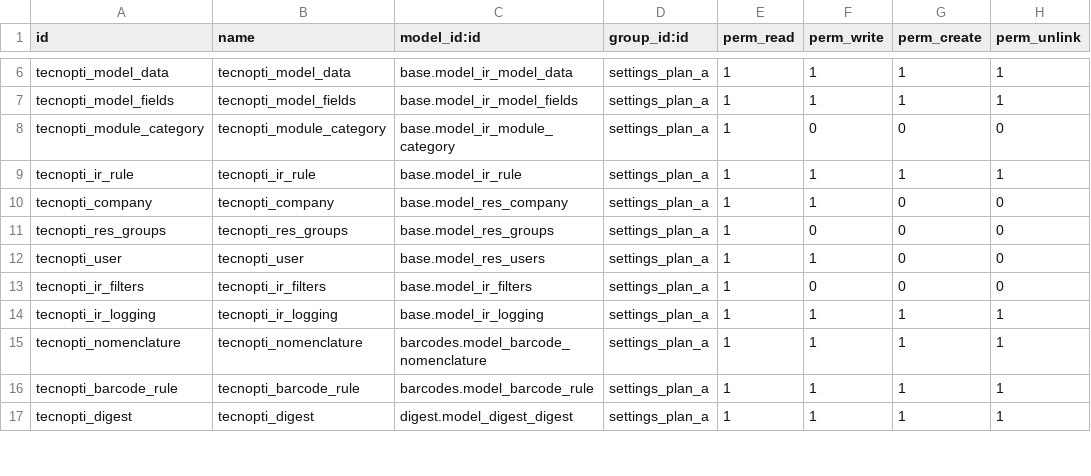
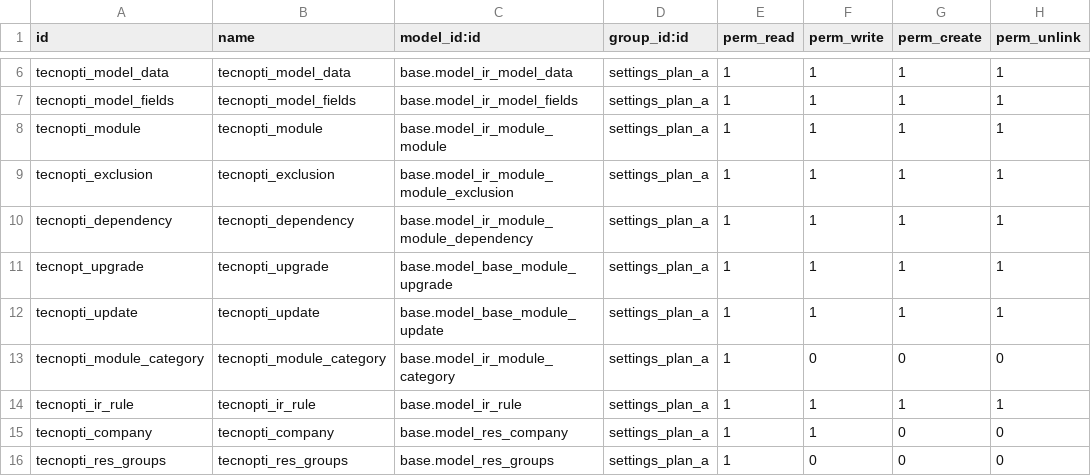
Before and after one commit to abiezersifontes/tecnopti, a CSV file: security/ir.model.access.csv, drawn as a sheet; only a part is shown, gaps mark what is left out; the shorter side is filled out with more unchanged rows; the diff names each change by its address in the sheet, - before the commit and + after, or states it on an @@ line.

```diff
--- a/security/ir.model.access.csv
+++ b/security/ir.model.access.csv
+row 8: tecnopti_module | tecnopti_module | base.model_ir_module_module | settings_plan_a | 1 | 1 | 1 | 1
+row 9: tecnopti_exclusion | tecnopti_exclusion | base.model_ir_module_module_exclusion | settings_plan_a | 1 | 1 | 1 | 1
+row 10: tecnopti_dependency | tecnopti_dependency | base.model_ir_module_module_dependency | settings_plan_a | 1 | 1 | 1 | 1
+row 11: tecnopt_upgrade | tecnopti_upgrade | base.model_base_module_upgrade | settings_plan_a | 1 | 1 | 1 | 1
+row 12: tecnopti_update | tecnopti_update | base.model_base_module_update | settings_plan_a | 1 | 1 | 1 | 1
```
Also changed, not shown: 4 other files.
